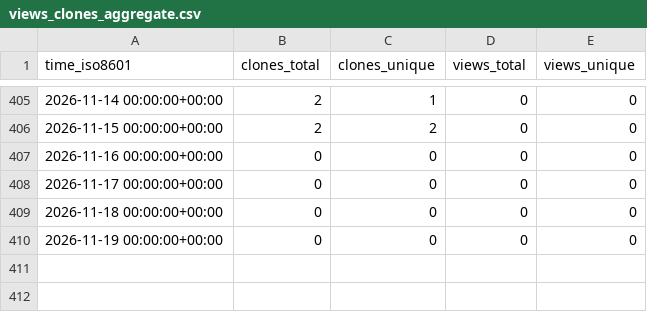
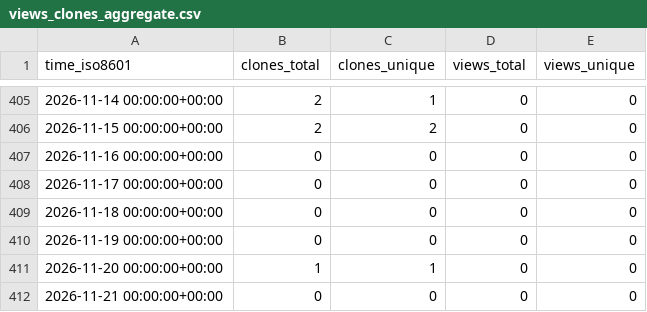
Before and after one commit to lulunac27a/github-stat, a CSV file: lulunac27a/my-portfolio/ghrs-data/views_clones_aggregate.csv, drawn as a sheet; only a part is shown, gaps mark what is left out; the diff names each change by its address in the sheet, - before the commit and + after, or states it on an @@ line.

```diff
--- a/lulunac27a/my-portfolio/ghrs-data/views_clones_aggregate.csv
+++ b/lulunac27a/my-portfolio/ghrs-data/views_clones_aggregate.csv
+row 411: 2026-11-20 00:00:00+00:00 | 1 | 1 | 0 | 0
+row 412: 2026-11-21 00:00:00+00:00 | 0 | 0 | 0 | 0
```
Also changed, not shown: 1 other file.
